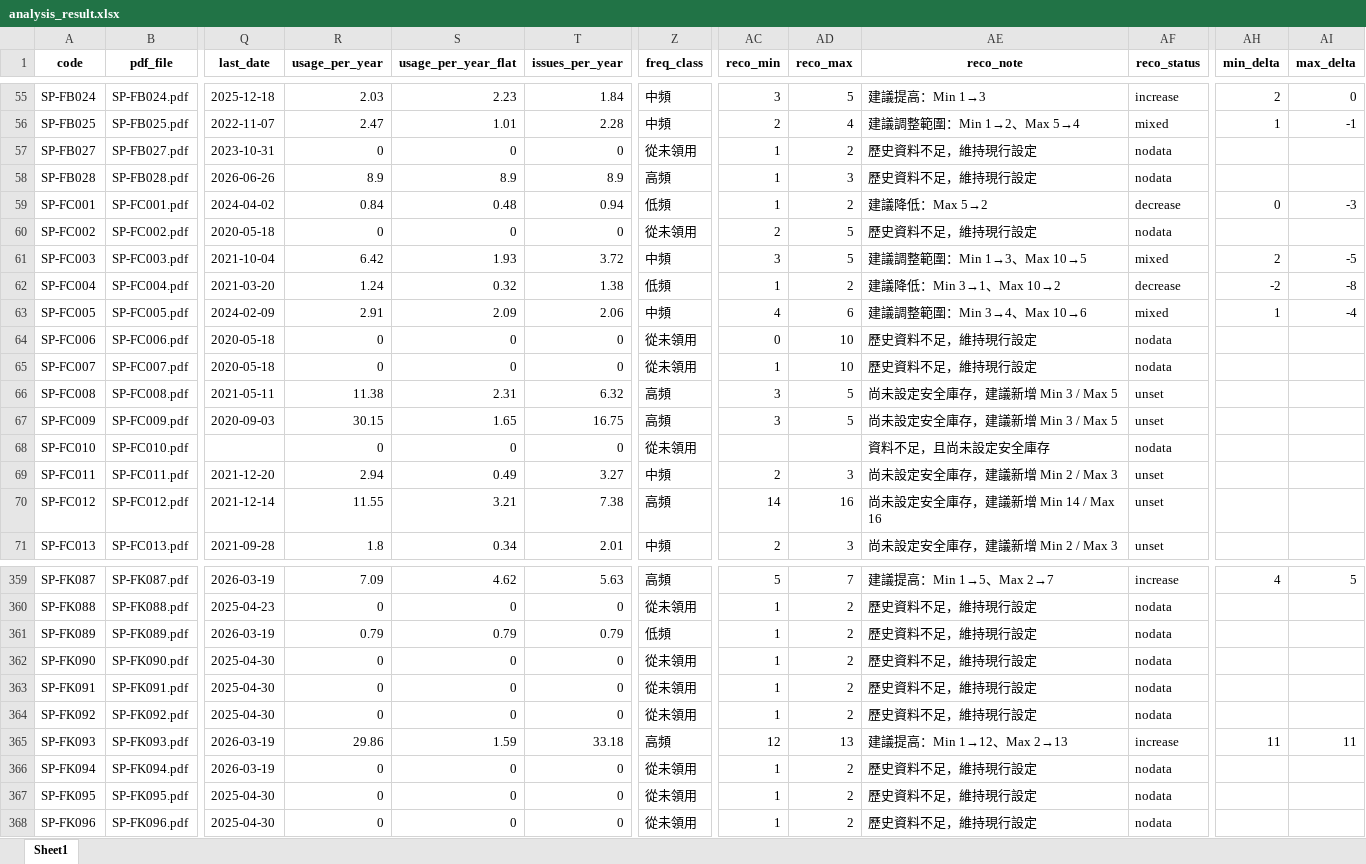
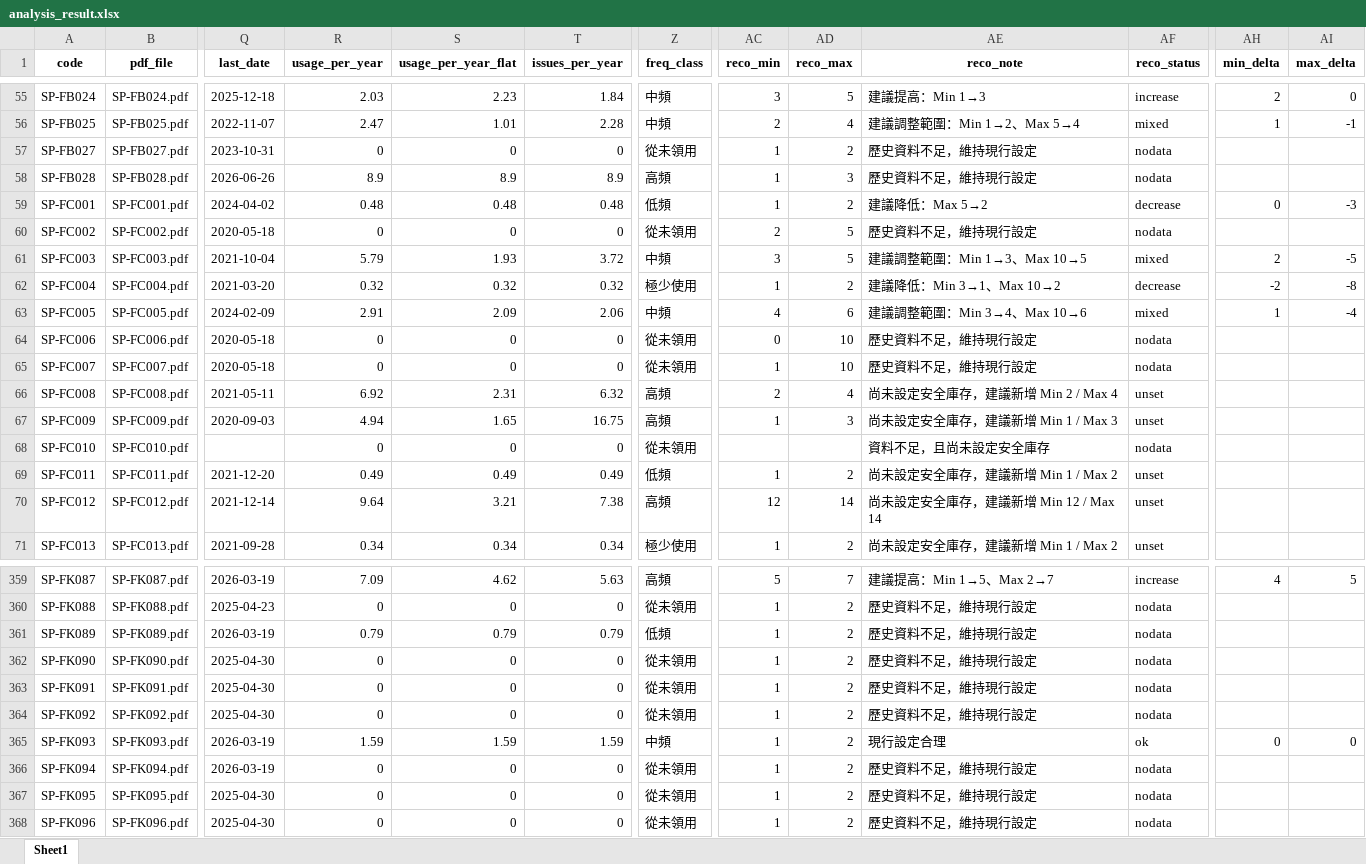
Before and after one commit to fcw1126/emerald-spare-parts-forecast-public, an Excel workbook: output/analysis_result.xlsx, sheet Sheet1, drawn as a sheet; only a part is shown, gaps mark what is left out; values as stored, in another font and other column widths than the file's, no borders; the diff covers the shown part only; the diff names each change by its address in the sheet, - before the commit and + after, or states it on an @@ line.

Commit message:
Guard Croston forecast against sparse-data and burst blowups
- Require >=4 issue events before trusting the smoothed Croston
  estimate; below that, fall back to the simple lifetime average
  (2 events close together were extrapolating into absurd rates).
- Cap the Croston forecast at 3x the simple average so a short
  cluster of transactions can't inflate the rate indefinitely.

```diff
--- a/output/analysis_result.xlsx (sheet Sheet1)
+++ b/output/analysis_result.xlsx (sheet Sheet1)
-R59 (usage_per_year): 0.84
+R59 (usage_per_year): 0.48
-T59 (issues_per_year): 0.94
+T59 (issues_per_year): 0.48
-R61 (usage_per_year): 6.42
+R61 (usage_per_year): 5.79
-R62 (usage_per_year): 1.24
+R62 (usage_per_year): 0.32
-T62 (issues_per_year): 1.38
+T62 (issues_per_year): 0.32
-Z62 (freq_class): 低頻
+Z62 (freq_class): 極少使用
-R66 (usage_per_year): 11.38
+R66 (usage_per_year): 6.92
-AC66 (reco_min): 3
+AC66 (reco_min): 2
-AD66 (reco_max): 5
+AD66 (reco_max): 4
-AE66 (reco_note): 尚未設定安全庫存，建議新增 Min 3 / Max 5
+AE66 (reco_note): 尚未設定安全庫存，建議新增 Min 2 / Max 4
-R67 (usage_per_year): 30.15
+R67 (usage_per_year): 4.94
-AC67 (reco_min): 3
+AC67 (reco_min): 1
-AD67 (reco_max): 5
+AD67 (reco_max): 3
-AE67 (reco_note): 尚未設定安全庫存，建議新增 Min 3 / Max 5
+AE67 (reco_note): 尚未設定安全庫存，建議新增 Min 1 / Max 3
-R69 (usage_per_year): 2.94
+R69 (usage_per_year): 0.49
-T69 (issues_per_year): 3.27
+T69 (issues_per_year): 0.49
-Z69 (freq_class): 中頻
+Z69 (freq_class): 低頻
-AC69 (reco_min): 2
+AC69 (reco_min): 1
-AD69 (reco_max): 3
+AD69 (reco_max): 2
-AE69 (reco_note): 尚未設定安全庫存，建議新增 Min 2 / Max 3
+AE69 (reco_note): 尚未設定安全庫存，建議新增 Min 1 / Max 2
-R70 (usage_per_year): 11.55
+R70 (usage_per_year): 9.64
-AC70 (reco_min): 14
+AC70 (reco_min): 12
-AD70 (reco_max): 16
+AD70 (reco_max): 14
-AE70 (reco_note): 尚未設定安全庫存，建議新增 Min 14 / Max 16
+AE70 (reco_note): 尚未設定安全庫存，建議新增 Min 12 / Max 14
-R71 (usage_per_year): 1.8
+R71 (usage_per_year): 0.34
-T71 (issues_per_year): 2.01
+T71 (issues_per_year): 0.34
-Z71 (freq_class): 中頻
+Z71 (freq_class): 極少使用
-AC71 (reco_min): 2
+AC71 (reco_min): 1
-AD71 (reco_max): 3
+AD71 (reco_max): 2
-AE71 (reco_note): 尚未設定安全庫存，建議新增 Min 2 / Max 3
+AE71 (reco_note): 尚未設定安全庫存，建議新增 Min 1 / Max 2
-R365 (usage_per_year): 29.86
+R365 (usage_per_year): 1.59
-T365 (issues_per_year): 33.18
+T365 (issues_per_year): 1.59
-Z365 (freq_class): 高頻
+Z365 (freq_class): 中頻
-AC365 (reco_min): 12
+AC365 (reco_min): 1
-AD365 (reco_max): 13
+AD365 (reco_max): 2
-AE365 (reco_note): 建議提高：Min 1→12、Max 2→13
+AE365 (reco_note): 現行設定合理
-AF365 (reco_status): increase
+AF365 (reco_status): ok
-AH365 (min_delta): 11
+AH365 (min_delta): 0
-AI365 (max_delta): 11
+AI365 (max_delta): 0
```
Also changed, not shown: 308 edited cells elsewhere in this sheet, 5 other files.
